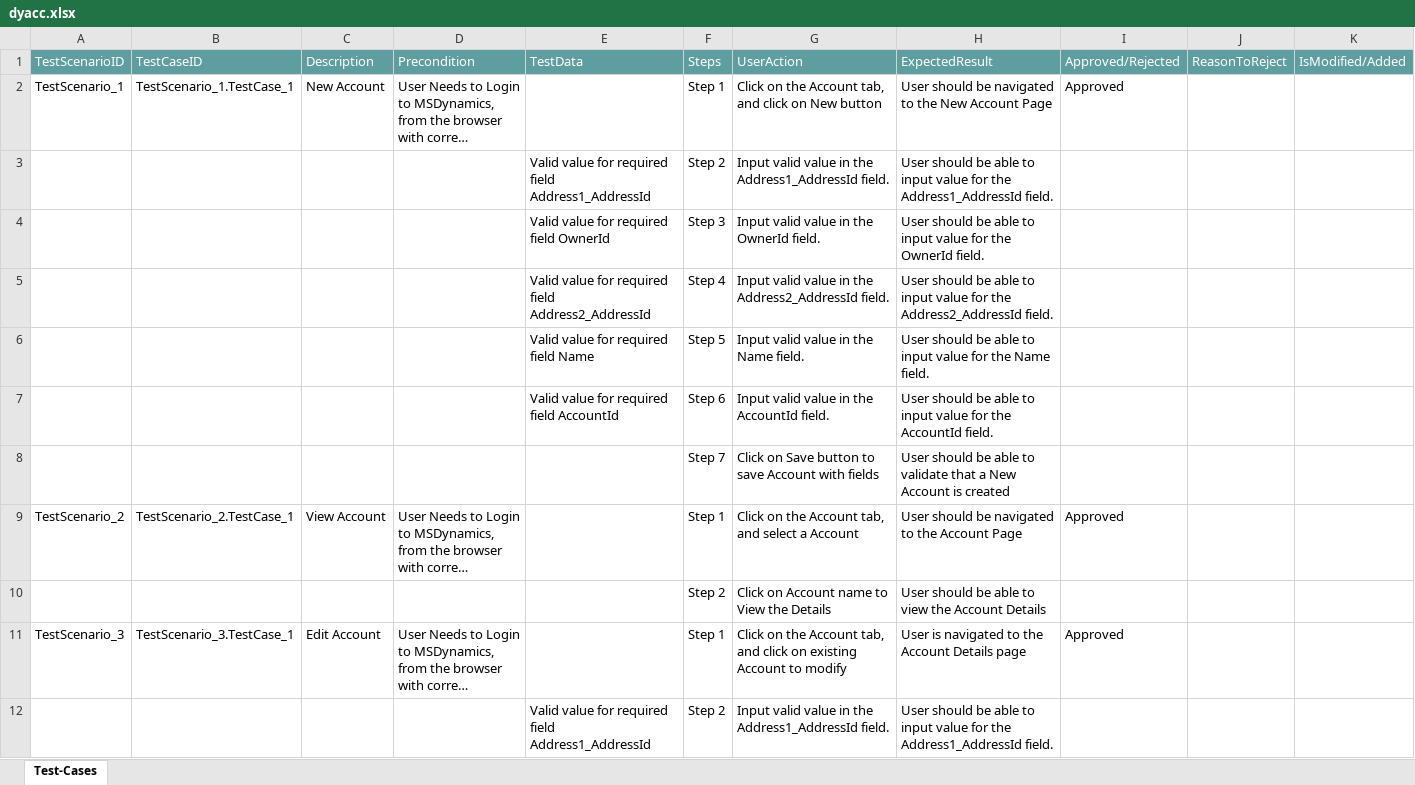
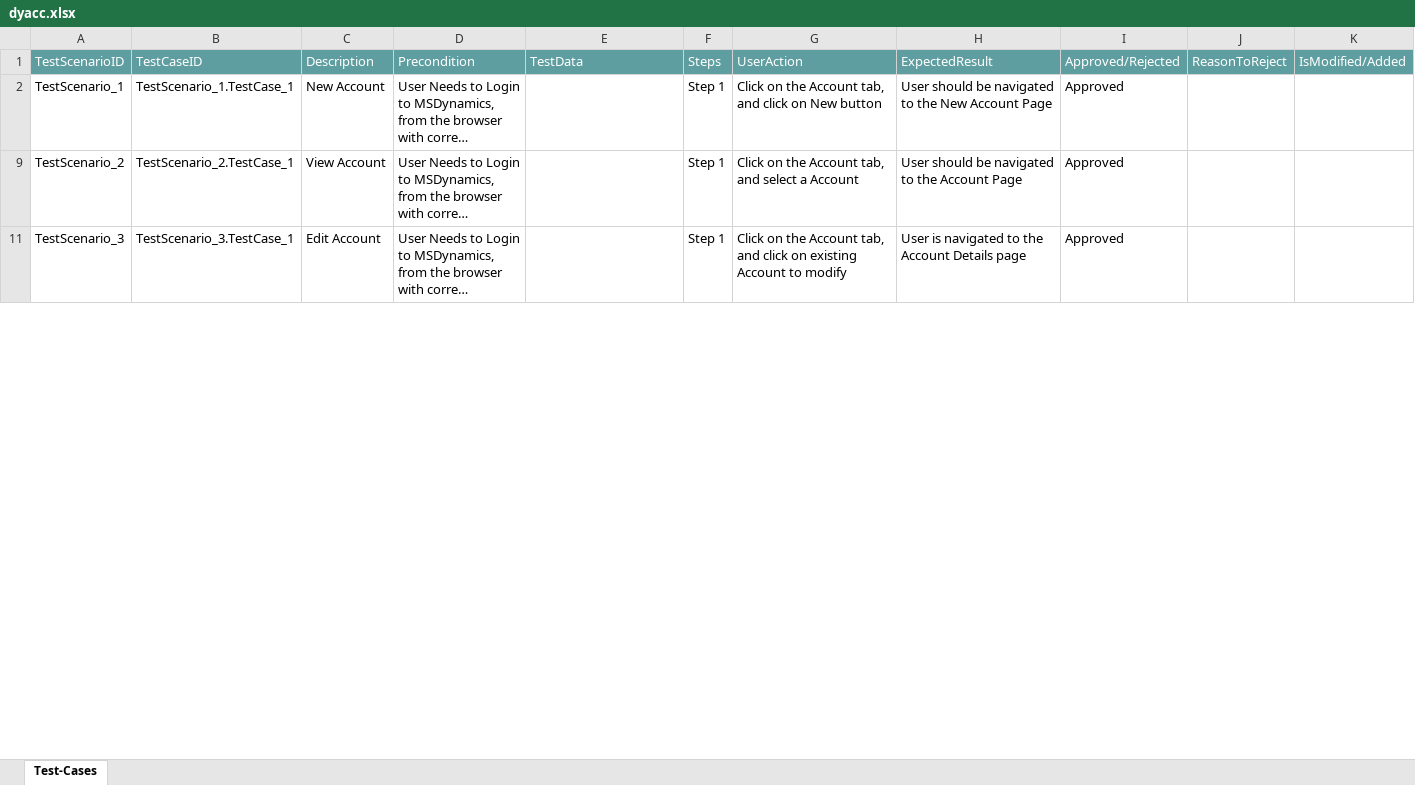
Before and after one commit to ShaikMohamedIrfan/dynamicsolution, an Excel workbook: dyacc.xlsx, sheet Test-Cases, drawn as a sheet; only a part is shown; long unchanged cells end in …; values as stored, in another font and other column widths than the file's, no borders; table styles not drawn; the diff covers the shown part only; the diff names each change by its address in the sheet, - before the commit and + after, or states it on an @@ line.

Commit message:
Add files via upload

```diff
--- a/dyacc.xlsx (sheet Test-Cases)
+++ b/dyacc.xlsx (sheet Test-Cases)
@@ row 3 hidden:  |  |  |  | Valid value for required field Address1_AddressId | Step 2 | Input valid value in the Address1_AddressId field. | User should be able to input value for the Address1_AddressId field. @@
@@ row 4 hidden:  |  |  |  | Valid value for required field OwnerId | Step 3 | Input valid value in the OwnerId field. | User should be able to input value for the OwnerId field. @@
@@ row 5 hidden:  |  |  |  | Valid value for required field Address2_AddressId | Step 4 | Input valid value in the Address2_AddressId field. | User should be able to input value for the Address2_AddressId field. @@
@@ row 6 hidden:  |  |  |  | Valid value for required field Name | Step 5 | Input valid value in the Name field. | User should be able to input value for the Name field. @@
@@ row 7 hidden:  |  |  |  | Valid value for required field AccountId | Step 6 | Input valid value in the AccountId field. | User should be able to input value for the AccountId field. @@
@@ row 8 hidden:  |  |  |  |  | Step 7 | Click on Save button to save Account with fields | User should be able to validate that a New Account is created @@
@@ row 10 hidden:  |  |  |  |  | Step 2 | Click on Account name to View the Details | User should be able to view the Account Details @@
@@ row 12 hidden:  |  |  |  | Valid value for required field Address1_AddressId | Step 2 | Input valid value in the Address1_AddressId field. | User should be able to input value for the Address1_AddressId field. @@
```
Also changed, not shown: 7 hidden or unhidden rows and 2 edited cells elsewhere in this sheet.
